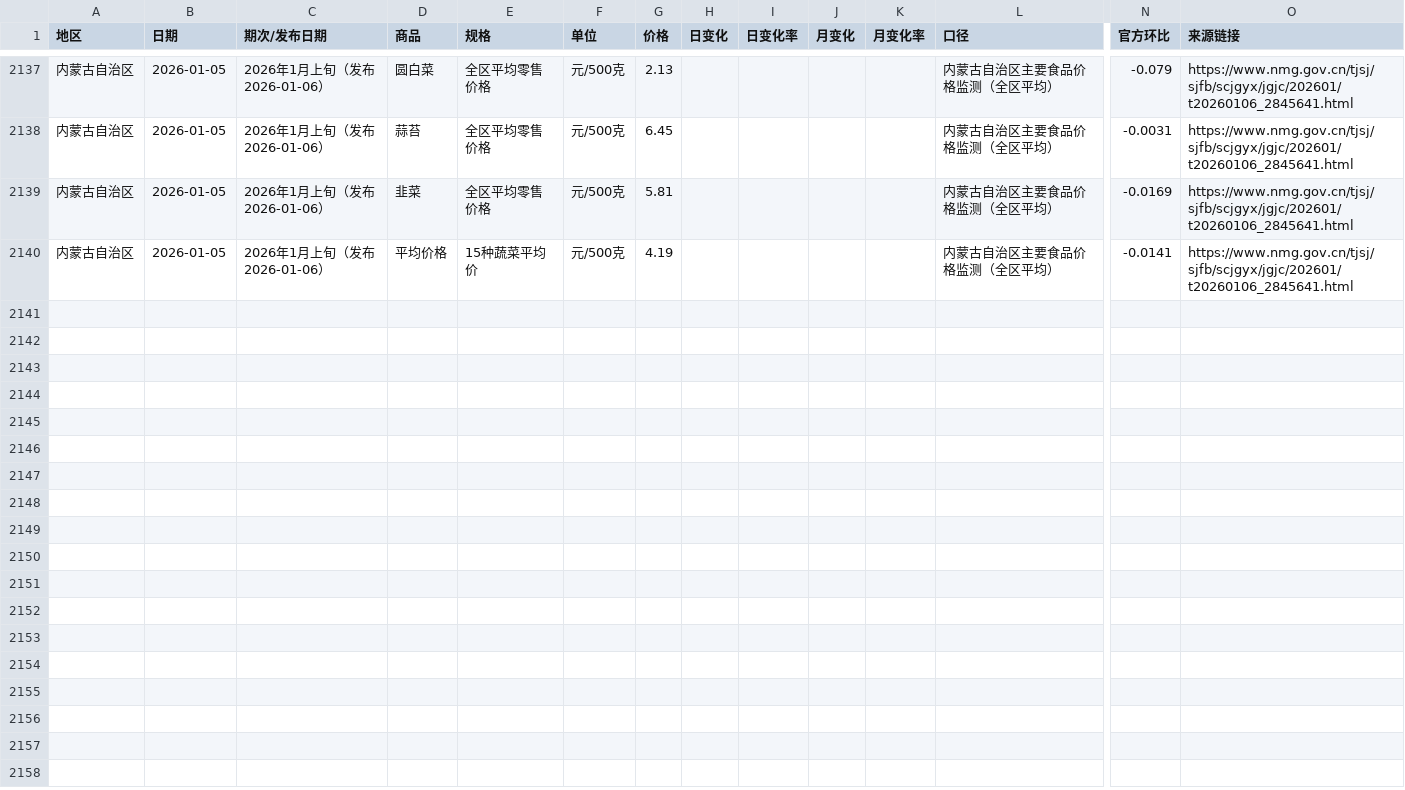
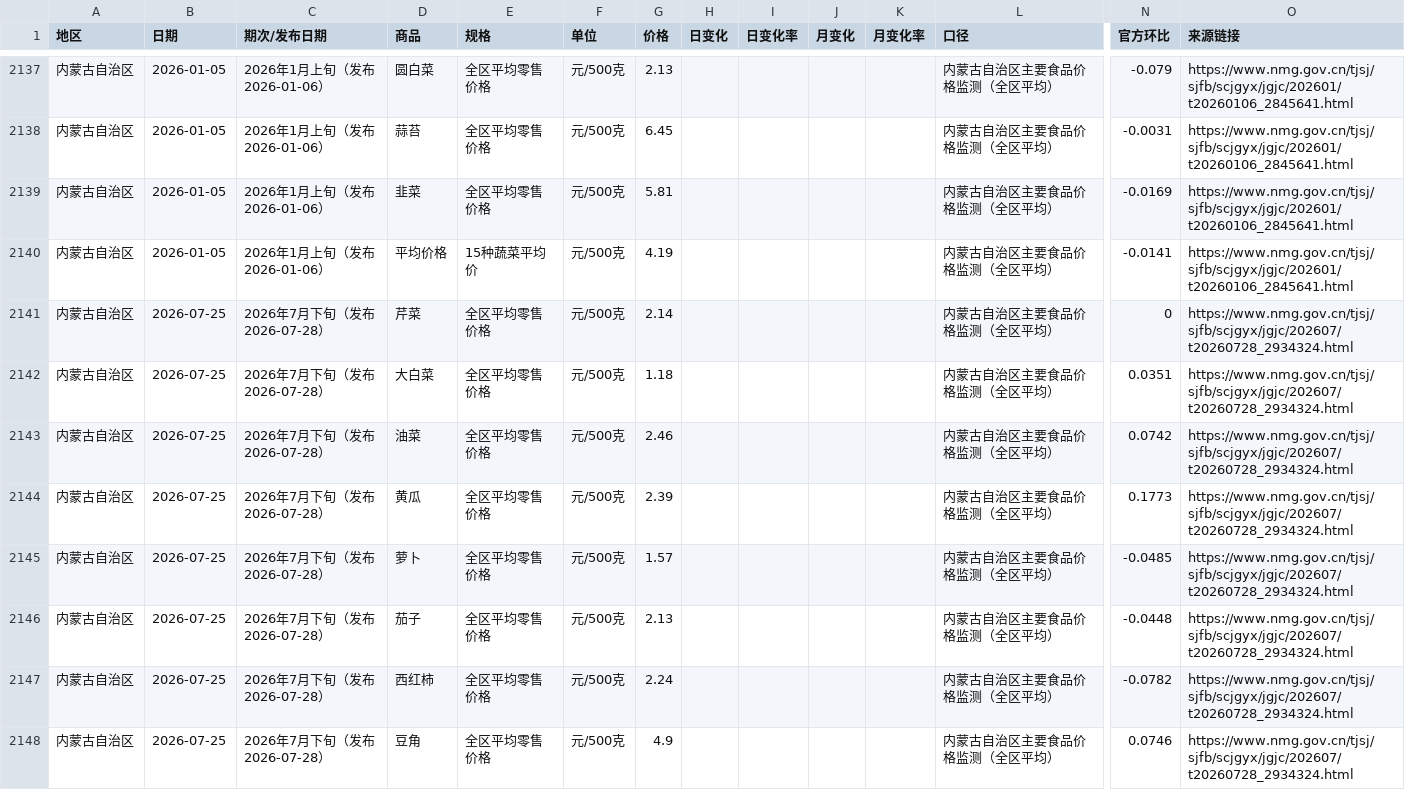
Before and after one commit to CHANDLERYUAN123/national-price-monitor, a CSV file: data/全国主要省市民生价格明细.csv, drawn as a sheet; only a part is shown, gaps mark what is left out; rows hold the shown columns only; the diff covers the shown part only; the diff names each change by its address in the sheet, - before the commit and + after, or states it on an @@ line.

```diff
--- a/data/全国主要省市民生价格明细.csv
+++ b/data/全国主要省市民生价格明细.csv
+row 2141: 内蒙古自治区 | 2026-07-25 | 2026年7月下旬（发布2026-07-28） | 芹菜 | 全区平均零售价格 | 元/500克 | 2.14 |  |  |  |  | 内蒙古自治区主要食品价格监测（全区平均） | 0 | https://www.nmg.gov.cn/tjsj/sjfb/scjgyx/jgjc/202607/t20260728_2934324.html
+row 2142: 内蒙古自治区 | 2026-07-25 | 2026年7月下旬（发布2026-07-28） | 大白菜 | 全区平均零售价格 | 元/500克 | 1.18 |  |  |  |  | 内蒙古自治区主要食品价格监测（全区平均） | 0.0351 | https://www.nmg.gov.cn/tjsj/sjfb/scjgyx/jgjc/202607/t20260728_2934324.html
+row 2143: 内蒙古自治区 | 2026-07-25 | 2026年7月下旬（发布2026-07-28） | 油菜 | 全区平均零售价格 | 元/500克 | 2.46 |  |  |  |  | 内蒙古自治区主要食品价格监测（全区平均） | 0.0742 | https://www.nmg.gov.cn/tjsj/sjfb/scjgyx/jgjc/202607/t20260728_2934324.html
+row 2144: 内蒙古自治区 | 2026-07-25 | 2026年7月下旬（发布2026-07-28） | 黄瓜 | 全区平均零售价格 | 元/500克 | 2.39 |  |  |  |  | 内蒙古自治区主要食品价格监测（全区平均） | 0.1773 | https://www.nmg.gov.cn/tjsj/sjfb/scjgyx/jgjc/202607/t20260728_2934324.html
+row 2145: 内蒙古自治区 | 2026-07-25 | 2026年7月下旬（发布2026-07-28） | 萝卜 | 全区平均零售价格 | 元/500克 | 1.57 |  |  |  |  | 内蒙古自治区主要食品价格监测（全区平均） | -0.0485 | https://www.nmg.gov.cn/tjsj/sjfb/scjgyx/jgjc/202607/t20260728_2934324.html
+row 2146: 内蒙古自治区 | 2026-07-25 | 2026年7月下旬（发布2026-07-28） | 茄子 | 全区平均零售价格 | 元/500克 | 2.13 |  |  |  |  | 内蒙古自治区主要食品价格监测（全区平均） | -0.0448 | https://www.nmg.gov.cn/tjsj/sjfb/scjgyx/jgjc/202607/t20260728_2934324.html
+row 2147: 内蒙古自治区 | 2026-07-25 | 2026年7月下旬（发布2026-07-28） | 西红柿 | 全区平均零售价格 | 元/500克 | 2.24 |  |  |  |  | 内蒙古自治区主要食品价格监测（全区平均） | -0.0782 | https://www.nmg.gov.cn/tjsj/sjfb/scjgyx/jgjc/202607/t20260728_2934324.html
+row 2148: 内蒙古自治区 | 2026-07-25 | 2026年7月下旬（发布2026-07-28） | 豆角 | 全区平均零售价格 | 元/500克 | 4.9 |  |  |  |  | 内蒙古自治区主要食品价格监测（全区平均） | 0.0746 | https://www.nmg.gov.cn/tjsj/sjfb/scjgyx/jgjc/202607/t20260728_2934324.html
```
Also changed, not shown: 8 added rows elsewhere in this file, 1 other file.
